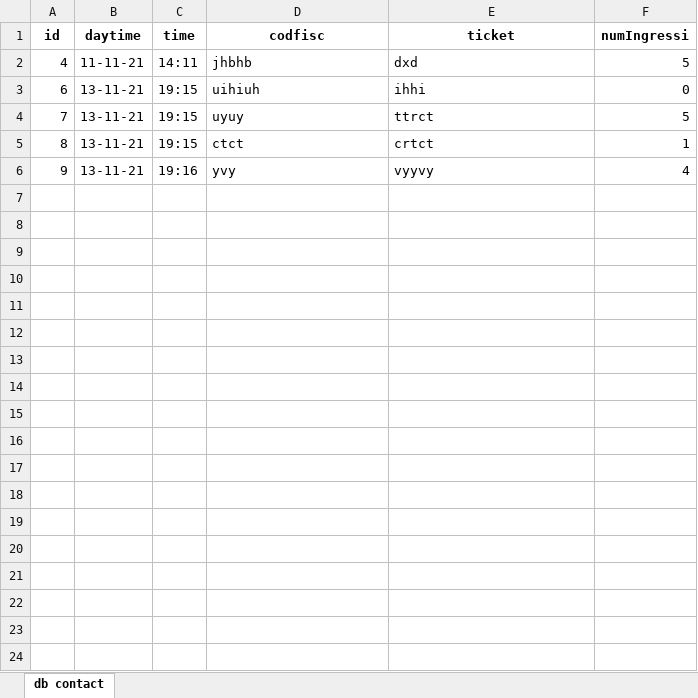
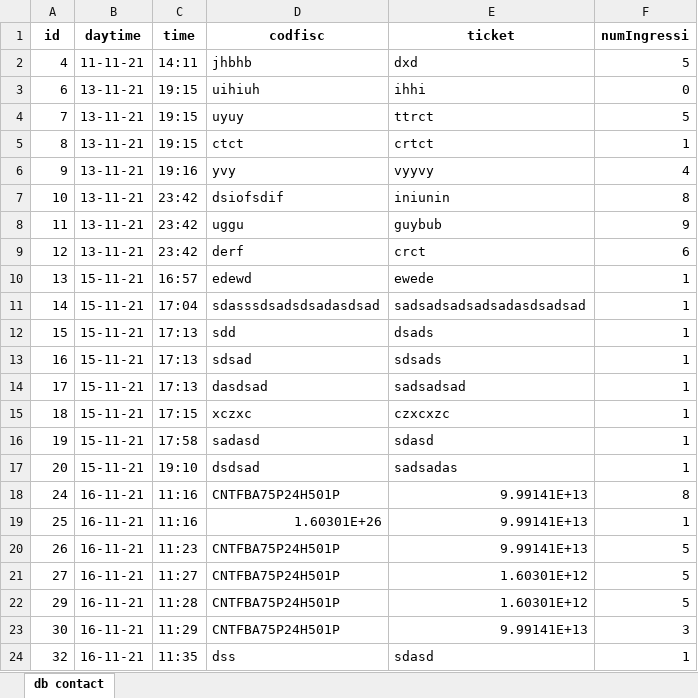
Before and after one commit to eternauta109/contact_tracing, an Excel workbook: Output.xlsx, sheet db contact, drawn as a sheet; values as stored, in another font and other column widths than the file's, no borders; the diff names each change by its address in the sheet, - before the commit and + after, or states it on an @@ line.

Commit message:
aggiunto creazione foglio excel

```diff
--- a/Output.xlsx (sheet db contact)
+++ b/Output.xlsx (sheet db contact)
+row 7: 10 | 13-11-21 | 23:42 | dsiofsdif | iniunin | 8
+row 8: 11 | 13-11-21 | 23:42 | uggu | guybub | 9
+row 9: 12 | 13-11-21 | 23:42 | derf | crct | 6
+row 10: 13 | 15-11-21 | 16:57 | edewd | ewede | 1
+row 11: 14 | 15-11-21 | 17:04 | sdasssdsadsdsadasdsad | sadsadsadsadsadasdsadsad | 1
+row 12: 15 | 15-11-21 | 17:13 | sdd | dsads | 1
+row 13: 16 | 15-11-21 | 17:13 | sdsad | sdsads | 1
+row 14: 17 | 15-11-21 | 17:13 | dasdsad | sadsadsad | 1
+row 15: 18 | 15-11-21 | 17:15 | xczxc | czxcxzc | 1
+row 16: 19 | 15-11-21 | 17:58 | sadasd | sdasd | 1
+row 17: 20 | 15-11-21 | 19:10 | dsdsad | sadsadas | 1
+row 18: 24 | 16-11-21 | 11:16 | CNTFBA75P24H501P | 9.99141E+13 | 8
+row 19: 25 | 16-11-21 | 11:16 | 1.60301E+26 | 9.99141E+13 | 1
+row 20: 26 | 16-11-21 | 11:23 | CNTFBA75P24H501P | 9.99141E+13 | 5
+row 21: 27 | 16-11-21 | 11:27 | CNTFBA75P24H501P | 1.60301E+12 | 5
+row 22: 29 | 16-11-21 | 11:28 | CNTFBA75P24H501P | 1.60301E+12 | 5
+row 23: 30 | 16-11-21 | 11:29 | CNTFBA75P24H501P | 9.99141E+13 | 3
+row 24: 32 | 16-11-21 | 11:35 | dss | sdasd | 1
```
Also changed, not shown: 4 other files.
